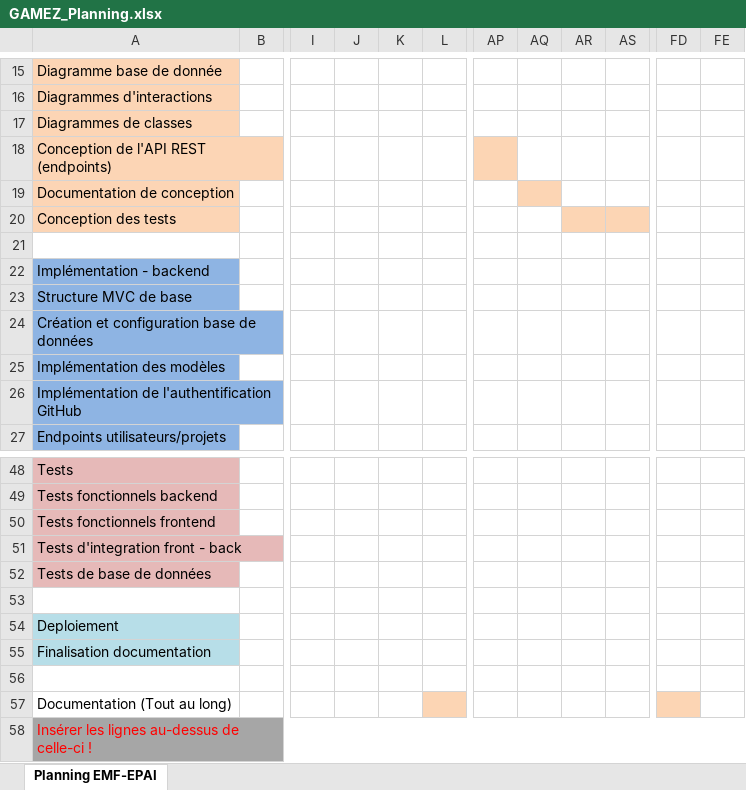
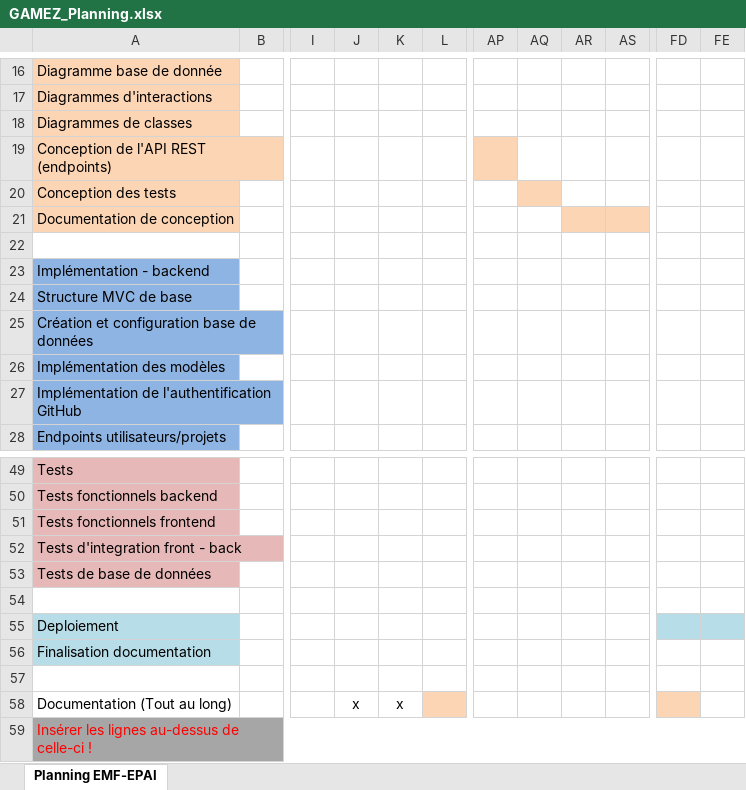
Before and after one commit to hexadecimil/codementor, an Excel workbook: doc/GAMEZ_Planning.xlsx, sheet Planning EMF-EPAI, drawn as a sheet; only a part is shown, gaps mark what is left out; values as stored, in another font and other column widths than the file's, no borders; conditional formats not drawn; addresses are those after the commit; the diff covers the shown part only; the diff names each change by its address in the sheet, - before the commit and + after, or states it on an @@ line.

```diff
--- a/doc/GAMEZ_Planning.xlsx (sheet Planning EMF-EPAI)
+++ b/doc/GAMEZ_Planning.xlsx (sheet Planning EMF-EPAI)
-AQ21 fill: #FCD5B4
+AQ21 fill: none
-AR21:AS21 fill: none
+AR21:AS21 fill: #FCD5B4
-FD55:FE55 fill: none
+FD55:FE55 fill: #B7DEE8
-J58: (empty)
+J58: x
-K58: (empty)
+K58: x
```
Also changed, not shown: 1 added row, 30 edited cells and cell formats elsewhere in this sheet, doc/GAMEZ_Journal.xlsx, 2 other files.
